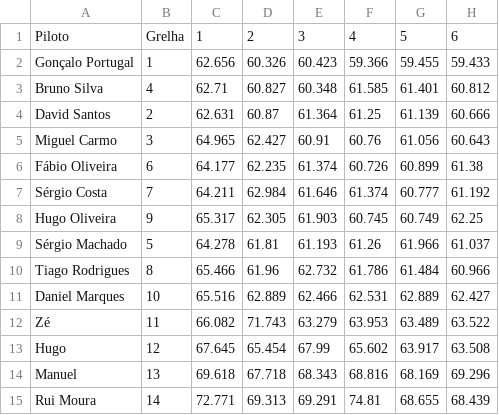
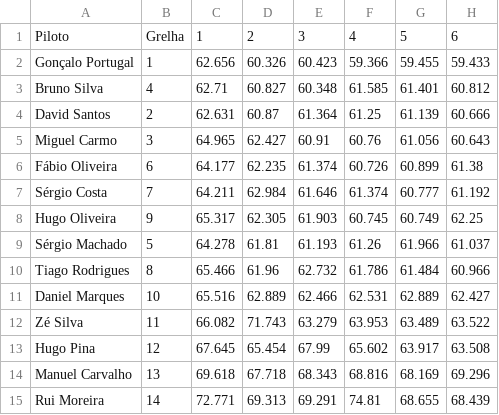
Before and after one commit to MiguelKoch/Formula88-site, a CSV file: tools/raw/2027-viana.csv, drawn as a sheet; only a part is shown; the diff names each change by its address in the sheet, - before the commit and + after, or states it on an @@ line.

```diff
--- a/tools/raw/2027-viana.csv
+++ b/tools/raw/2027-viana.csv
-A12: Zé
+A12: Zé Silva
-A13: Hugo
+A13: Hugo Pina
-A14: Manuel
+A14: Manuel Carvalho
-A15: Rui Moura
+A15: Rui Moreira
```
Also changed, not shown: 8 other files.
